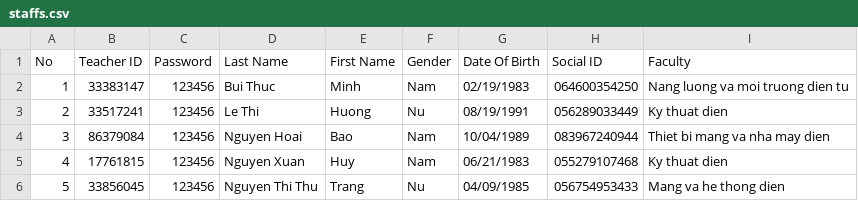
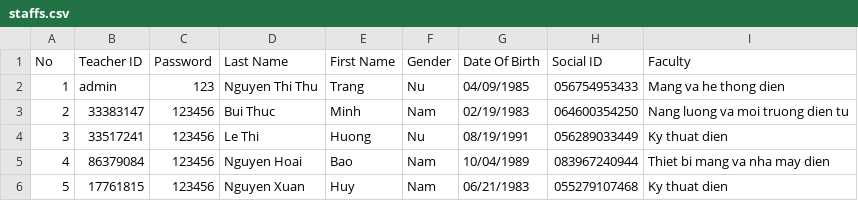
Before and after one commit to nban22/final_group08, a CSV file: staffs.csv, drawn as a sheet.

```diff
--- a/staffs.csv
+++ b/staffs.csv
@@ -1,6 +1,6 @@
 No,Teacher ID,Password,Last Name,First Name,Gender,Date Of Birth,Social ID,Faculty
-1,33383147,123456,Bui Thuc,Minh,Nam,02/19/1983,064600354250,Nang luong va moi truong dien tu
-2,33517241,123456,Le Thi,Huong,Nu,08/19/1991,056289033449,Ky thuat dien
-3,86379084,123456,Nguyen Hoai,Bao,Nam,10/04/1989,083967240944,Thiet bi mang va nha may dien
-4,17761815,123456,Nguyen Xuan,Huy,Nam,06/21/1983,055279107468,Ky thuat dien
-5,33856045,123456,Nguyen Thi Thu,Trang,Nu,04/09/1985,056754953433,Mang va he thong dien
+1,admin,123,Nguyen Thi Thu,Trang,Nu,04/09/1985,056754953433,Mang va he thong dien
+2,33383147,123456,Bui Thuc,Minh,Nam,02/19/1983,064600354250,Nang luong va moi truong dien tu
+3,33517241,123456,Le Thi,Huong,Nu,08/19/1991,056289033449,Ky thuat dien
+4,86379084,123456,Nguyen Hoai,Bao,Nam,10/04/1989,083967240944,Thiet bi mang va nha may dien
+5,17761815,123456,Nguyen Xuan,Huy,Nam,06/21/1983,055279107468,Ky thuat dien
```
Also changed, not shown: 11 other files.
